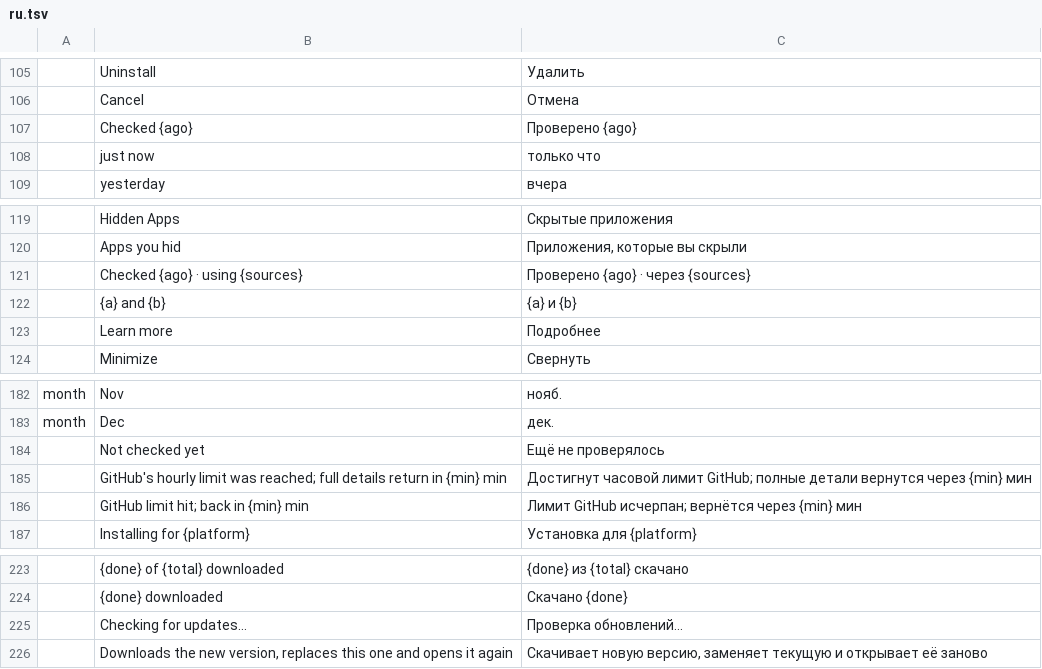
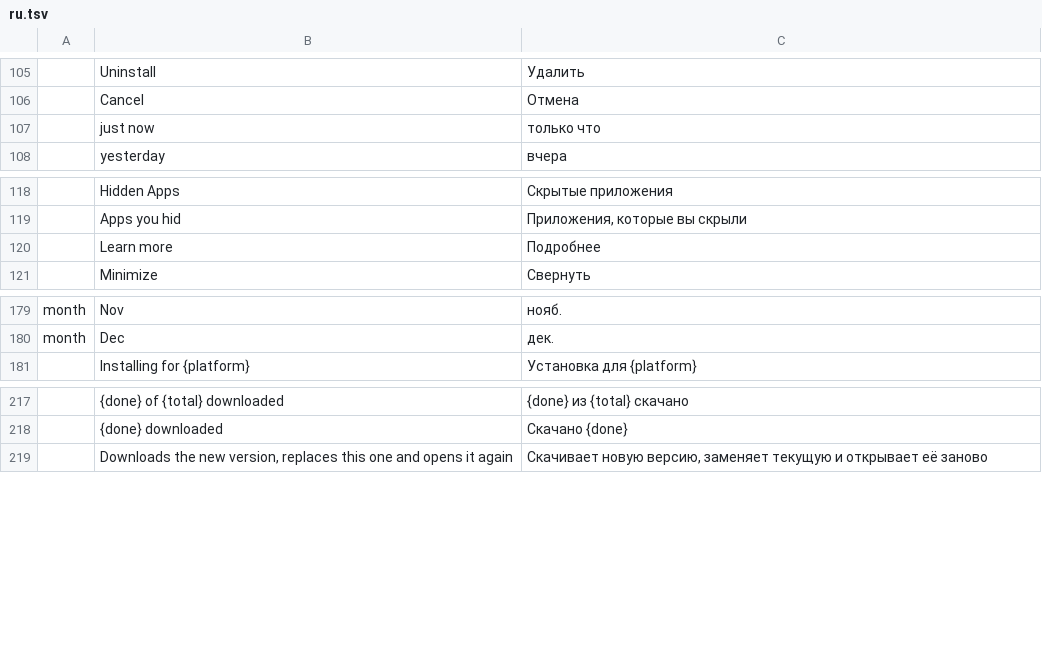
Before and after one commit to rayteemarketing/craft-launcher, a TSV file: crates/ui-egui/src/i18n/ru.tsv, drawn as a sheet; only a part is shown, gaps mark what is left out.

```diff
--- a/crates/ui-egui/src/i18n/ru.tsv
+++ b/crates/ui-egui/src/i18n/ru.tsv
@@ -106,3 +106,2 @@
 	Cancel	Отмена
-	Checked {ago}	Проверено {ago}
 	just now	только что
@@ -120,4 +119,2 @@
 	Apps you hid	Приложения, которые вы скрыли
-	Checked {ago} · using {sources}	Проверено {ago} · через {sources}
-	{a} and {b}	{a} и {b}
 	Learn more	Подробнее
@@ -183,5 +180,2 @@ month	Nov	нояб.
 month	Dec	дек.
-	Not checked yet	Ещё не проверялось
-	GitHub's hourly limit was reached; full details return in {min} min	Достигнут часовой лимит GitHub; полные детали вернутся через {min} мин
-	GitHub limit hit; back in {min} min	Лимит GitHub исчерпан; вернётся через {min} мин
 	Installing for {platform}	Установка для {platform}
@@ -224,3 +218,2 @@ month	Dec	дек.
 	{done} downloaded	Скачано {done}
-	Checking for updates…	Проверка обновлений…
 	Downloads the new version, replaces this one and opens it again	Скачивает новую версию, заменяет текущую и открывает её заново
```
Also changed, not shown: crates/ui-egui/src/i18n/cs.tsv, crates/ui-egui/src/i18n/es.tsv, 22 other files.
